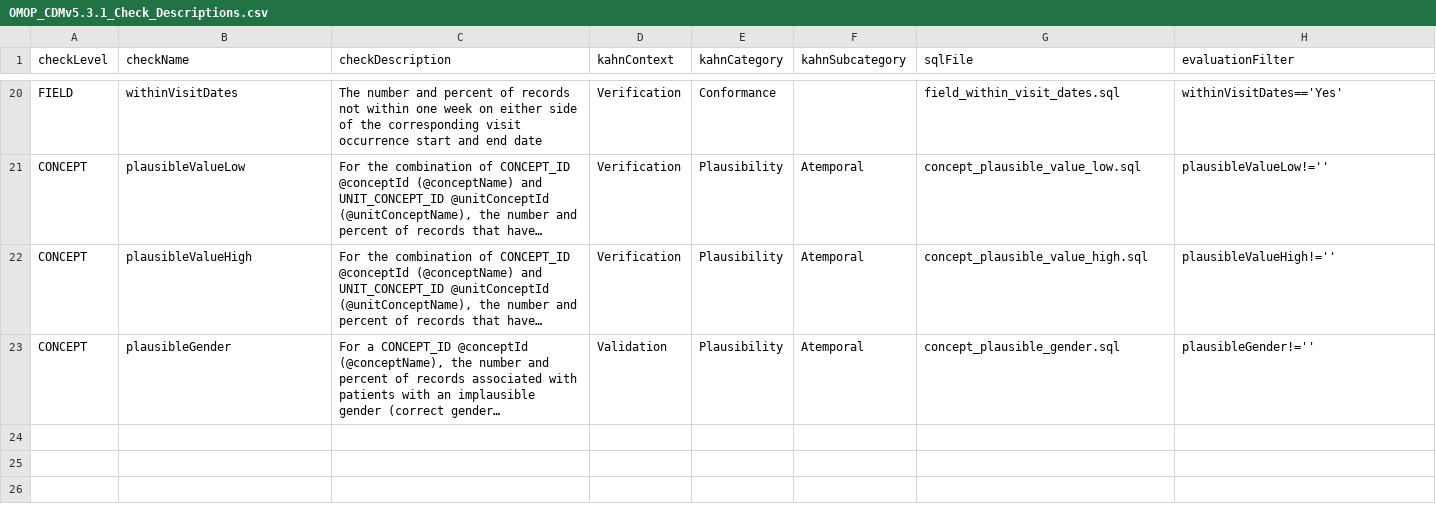
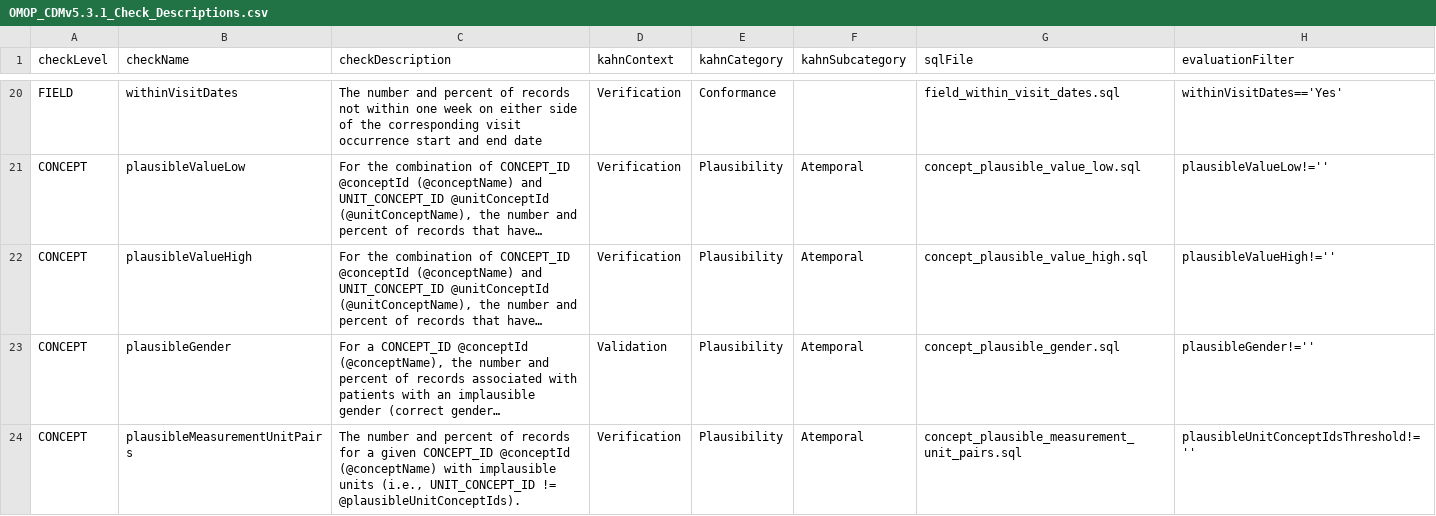
Before and after one commit to Miimansa/Miimansa-DQD, a CSV file: inst/csv/OMOP_CDMv5.3.1_Check_Descriptions.csv, drawn as a sheet; only a part is shown, gaps mark what is left out; long unchanged cells end in …; the diff names each change by its address in the sheet, - before the commit and + after, or states it on an @@ line.

```diff
--- a/inst/csv/OMOP_CDMv5.3.1_Check_Descriptions.csv
+++ b/inst/csv/OMOP_CDMv5.3.1_Check_Descriptions.csv
+row 24: CONCEPT | plausibleMeasurementUnitPairs | The number and percent of records for a given CONCEPT_ID @conceptId (@conceptName) with implausible units (i.e., UNIT_CONCEPT_ID != @plausibleUnitConceptIds). | Verification | Plausibility | Atemporal | concept_plausible_measurement_unit_pairs.sql | plausibleUnitConceptIdsThreshold!=''
```
Also changed, not shown: 3 other files.
